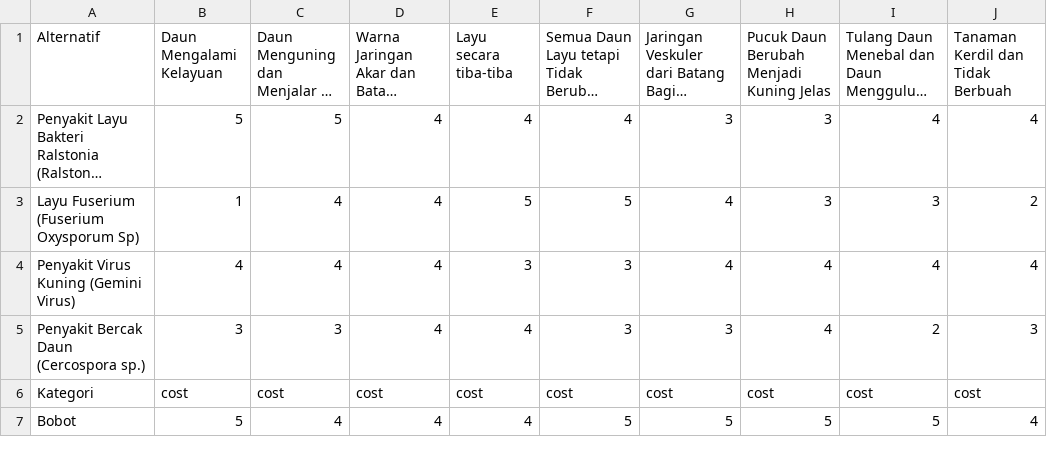
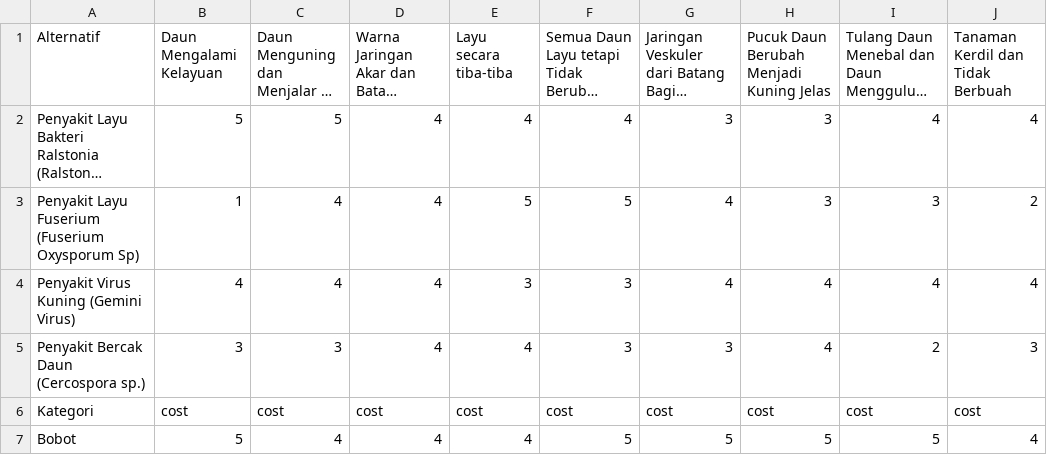
Before and after one commit to DandySW/uas-sppk-2021, a CSV file: cabe.csv, drawn as a sheet; only a part is shown; long unchanged cells end in …; the diff names each change by its address in the sheet, - before the commit and + after, or states it on an @@ line.

Commit message:
Tabel Alternatif berhasil ditampilkan

```diff
--- a/cabe.csv
+++ b/cabe.csv
-A3 (Alternatif): Layu Fuserium (Fuserium Oxysporum Sp)
+A3 (Alternatif): Penyakit Layu Fuserium (Fuserium Oxysporum Sp)
```
Also changed, not shown: 5 other files.
